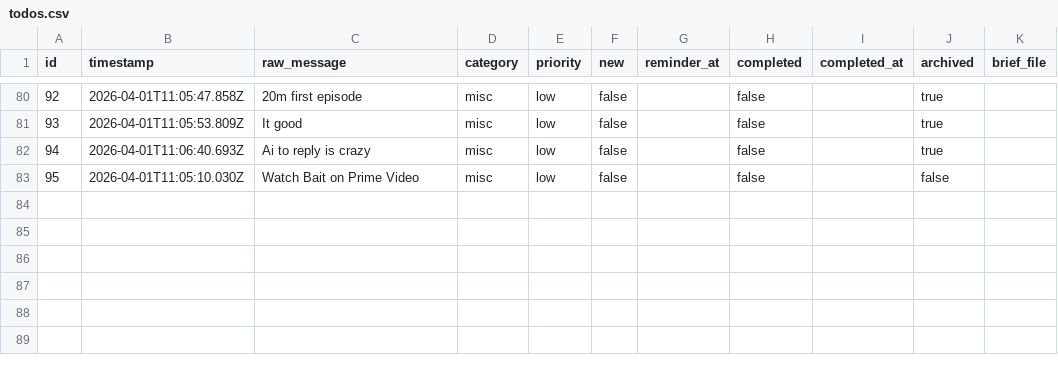
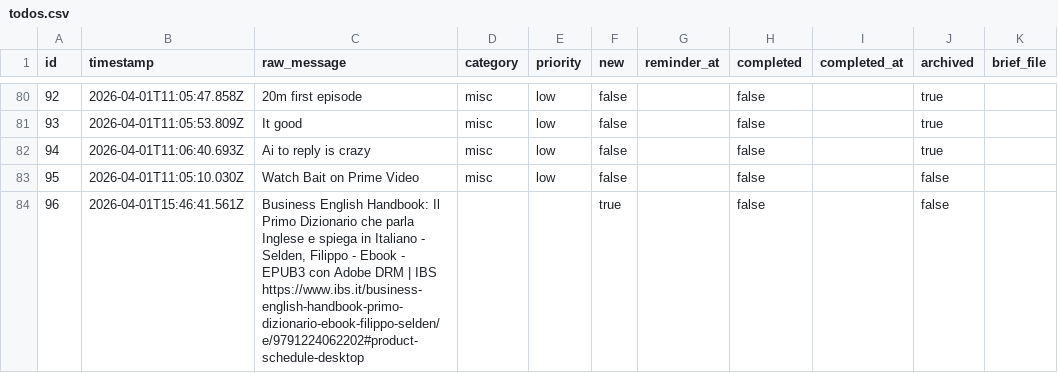
Before and after one commit to ChilliByte/stream-todo, a CSV file: todos.csv, drawn as a sheet; only a part is shown, gaps mark what is left out; the diff names each change by its address in the sheet, - before the commit and + after, or states it on an @@ line.

Commit message:
add: Business English Handbook: Il Primo Dizi

```diff
--- a/todos.csv
+++ b/todos.csv
+row 84: 96 | 2026-04-01T15:46:41.561Z | Business English Handbook: Il Primo Dizionario che parla Inglese e spiega in Italiano - Selden, Filippo - Ebook - EPUB3 con Adobe DRM | IBS https://www.ibs.it/business-english-handbook-primo-dizionario-ebook-filippo-selden/e/9791224062202#product-schedule-desktop |  |  | true |  | false |  | false
```
